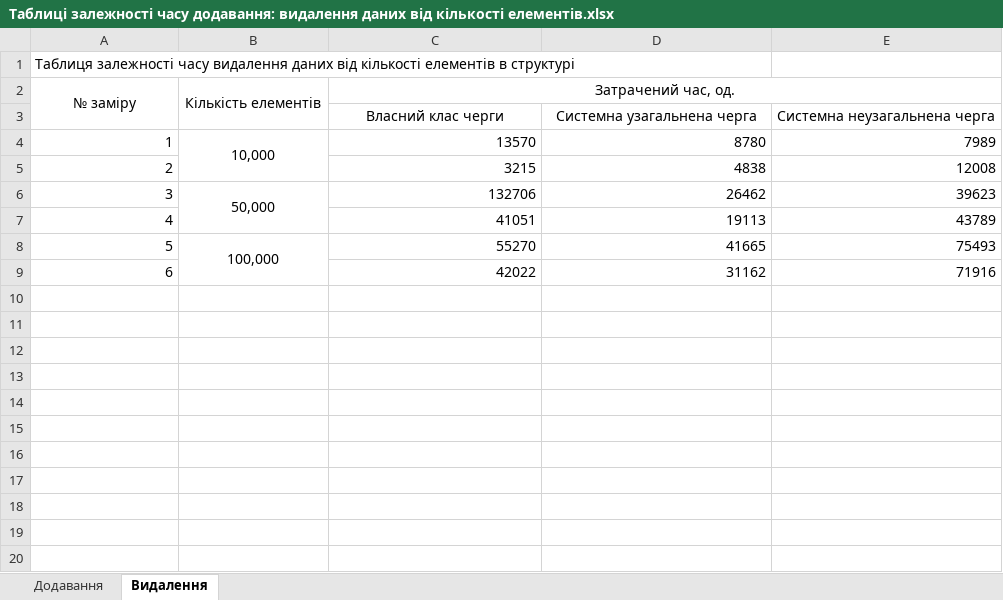
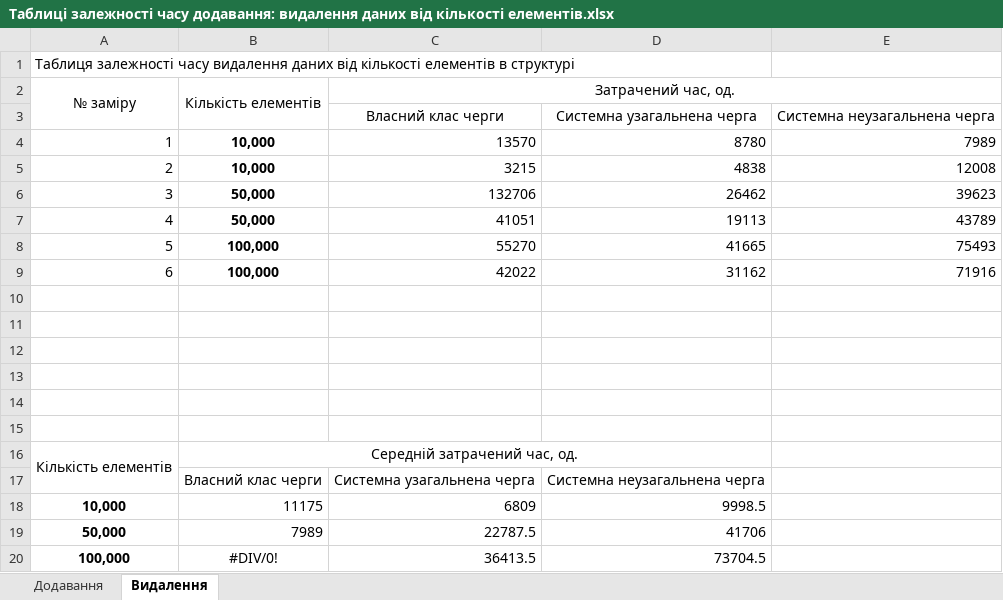
Before and after one commit to Yarik-Za/KHAI_Labs_folder_Desktop_, an Excel workbook: АСД/РР1/Таблиці залежності часу додавання: видалення даних від кількості елементів.xlsx, sheet Видалення, drawn as a sheet; values as stored, in another font and other column widths than the file's, no borders; charts and pictures not drawn; removed rows and columns are numbered as before the commit, all else as after; the diff names each change by its address in the sheet, - before the commit and + after, or states it on an @@ line.

```diff
--- a/АСД/РР1/Таблиці залежності часу додавання: видалення даних від кількості елементів.xlsx (sheet Видалення)
+++ b/АСД/РР1/Таблиці залежності часу додавання: видалення даних від кількості елементів.xlsx (sheet Видалення)
-B4 bold: off
+B4 bold: on
-B4:B5 merged
-B5 (Кількість елементів): (empty)
+B5 (Кількість елементів): 10,000
-B6 bold: off
+B6 bold: on
-B6:B7 merged
-B7 (Кількість елементів): (empty)
+B7 (Кількість елементів): 50,000
-B8 bold: off
+B8 bold: on
-B8:B9 merged
-B9 (Кількість елементів): (empty)
+B9 (Кількість елементів): 100,000
+row 10: (empty)
+row 11: (empty)
+row 12: (empty)
+row 13: (empty)
+row 14: (empty)
+row 15: (empty)
+row 16: Кількість елементів | Середній затрачений час, од.
+row 17:  | Власний клас черги | Системна узагальнена черга | Системна неузагальнена черга
+row 18: 10,000 | 11175 | 6809 | 9998.5
+row 19: 50,000 | 7989 | 22787.5 | 41706
+row 20: 100,000 | #DIV/0! | 36413.5 | 73704.5
```
Also changed, not shown: charts or pictures, АСД/РР1/Заміри часу виконання в залежності від числа елементів і початкового виду масиву.xlsx, 2 other files.
